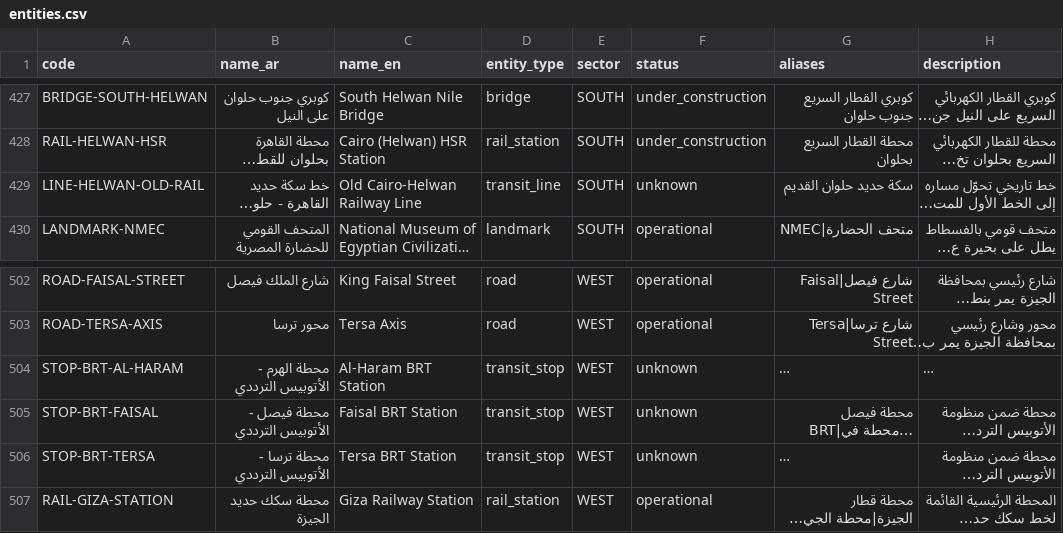
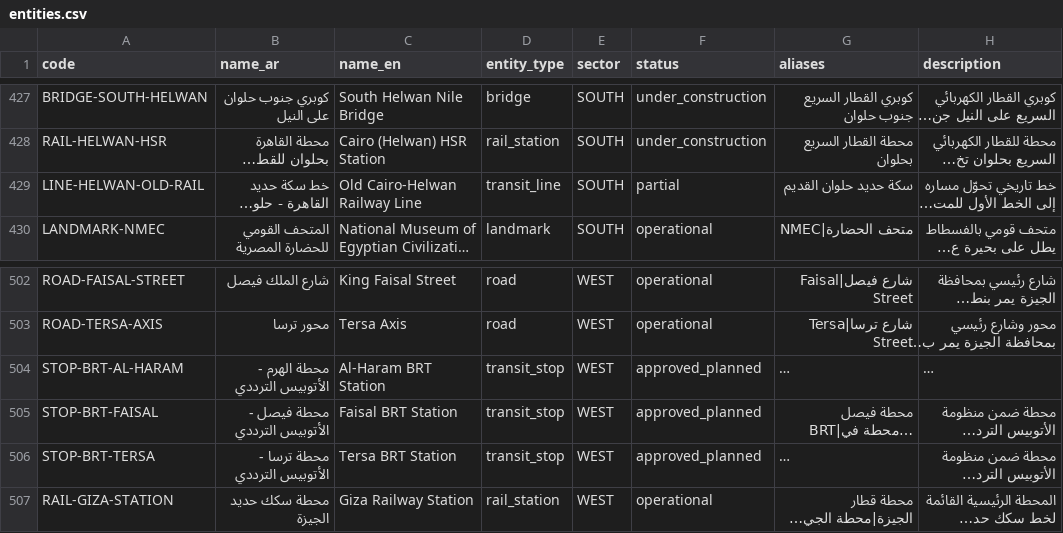
Before and after one commit to 3boalazm/greater-cairo-atlas, a CSV file: data/seed/entities.csv, drawn as a sheet; only a part is shown, gaps mark what is left out; long unchanged cells end in …; the diff covers the shown part only; the diff names each change by its address in the sheet, - before the commit and + after, or states it on an @@ line.

```diff
--- a/data/seed/entities.csv
+++ b/data/seed/entities.csv
-F429 (status): unknown
+F429 (status): partial
-F504:F506 (status): unknown
+F504:F506 (status): approved_planned
```
Also changed, not shown: 23 edited cells elsewhere in this file, 38 other files.
